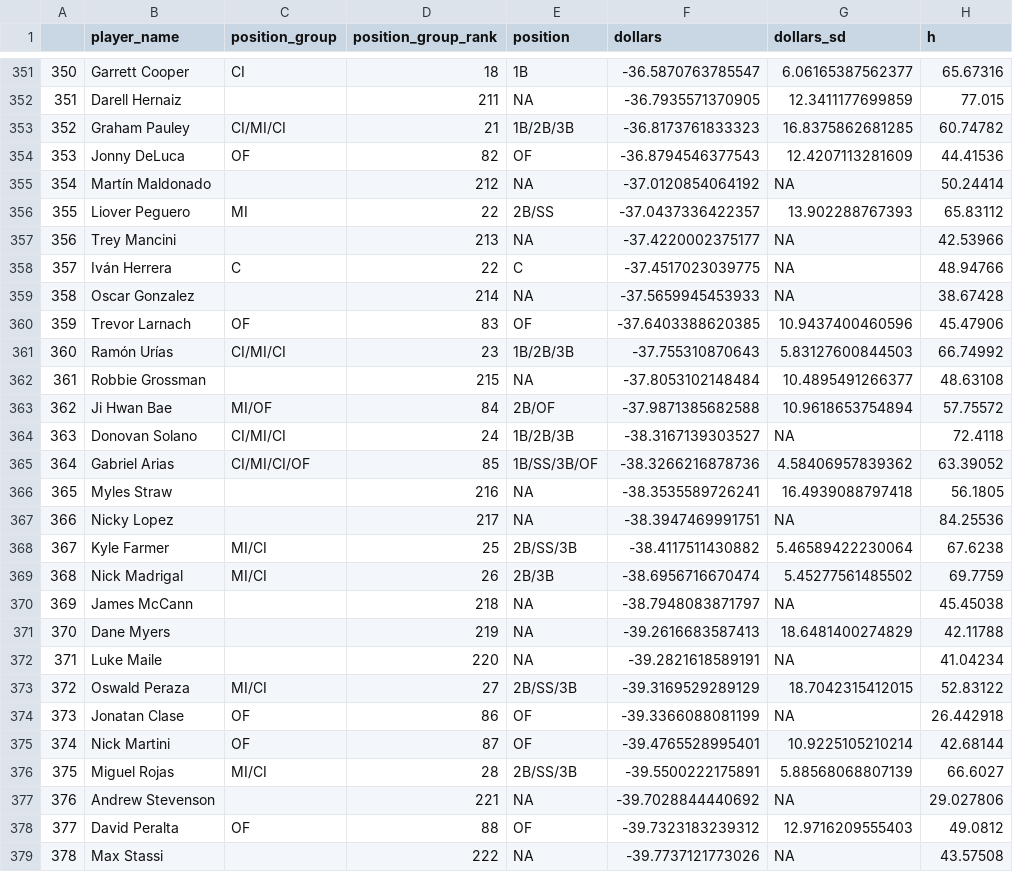
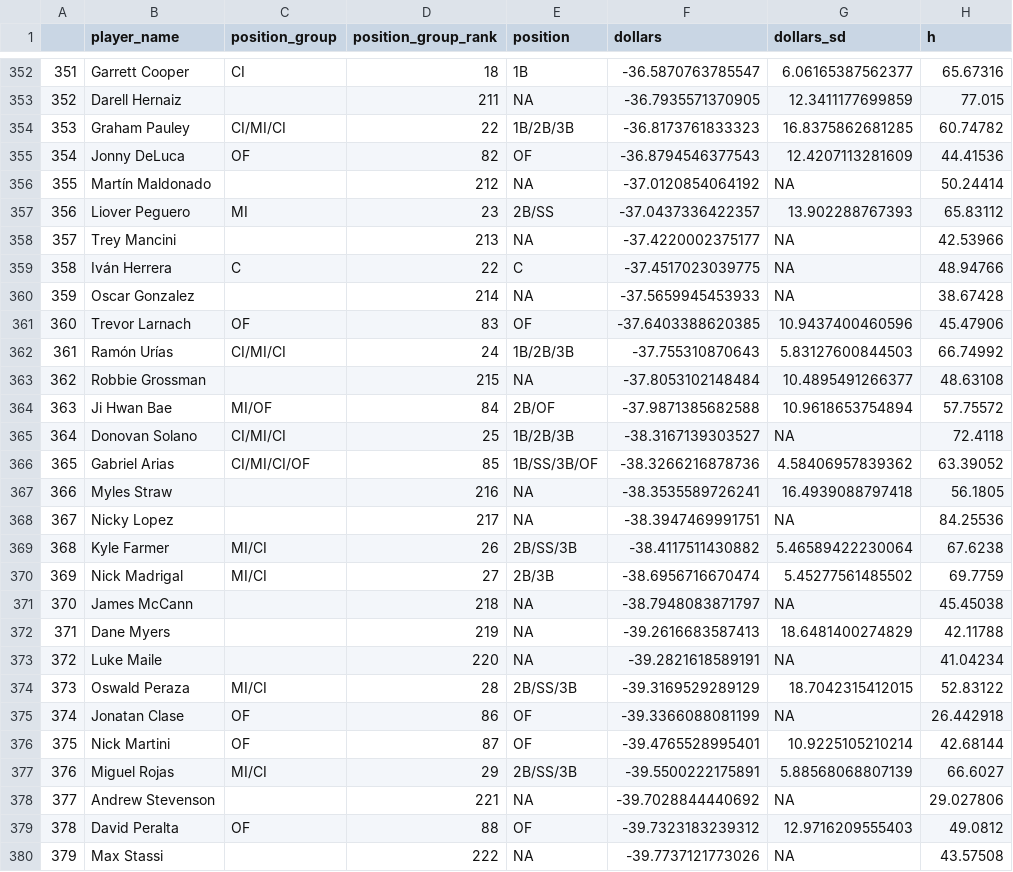
Before and after one commit to SamuelLachance/Betting, a CSV file: ottoneu/dani_rojas_hitters.csv, drawn as a sheet; only a part is shown, gaps mark what is left out; addresses are those after the commit; the diff covers the shown part only; the diff names each change by its address in the sheet, - before the commit and + after, or states it on an @@ line.

```diff
--- a/ottoneu/dani_rojas_hitters.csv
+++ b/ottoneu/dani_rojas_hitters.csv
@@ column A renumbered between rows 20 and 501 @@
-D354 (position_group_rank): 21
+D354 (position_group_rank): 22
-D357 (position_group_rank): 22
+D357 (position_group_rank): 23
-D362 (position_group_rank): 23
+D362 (position_group_rank): 24
-D365 (position_group_rank): 24
+D365 (position_group_rank): 25
-D369 (position_group_rank): 25
+D369 (position_group_rank): 26
-D370 (position_group_rank): 26
+D370 (position_group_rank): 27
-D374 (position_group_rank): 27
+D374 (position_group_rank): 28
-D377 (position_group_rank): 28
+D377 (position_group_rank): 29
```
Also changed, not shown: 1 added row, 1 removed row and 33 edited cells elsewhere in this file, ottoneu/dani_rojas_pitchers.csv, ottoneu/pitchers_df.csv.
